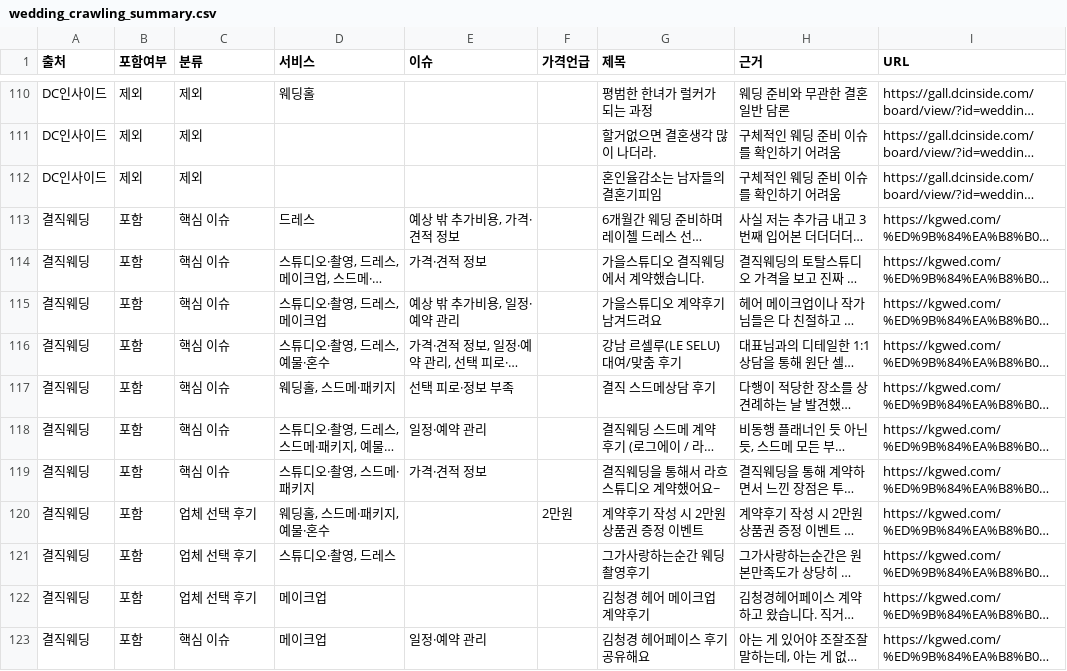
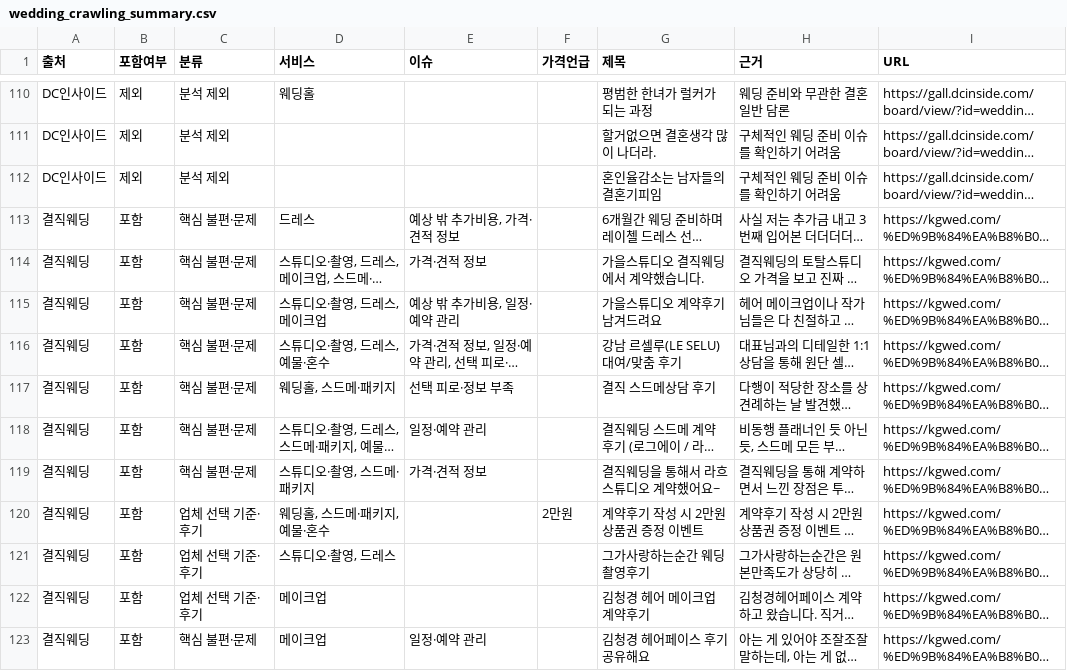
Before and after one commit to suuuujinnnn/wedding, a CSV file: reports/wedding_crawling_summary.csv, drawn as a sheet; only a part is shown, gaps mark what is left out; long unchanged cells end in …; the diff covers the shown part only; the diff names each change by its address in the sheet, - before the commit and + after, or states it on an @@ line.

```diff
--- a/reports/wedding_crawling_summary.csv
+++ b/reports/wedding_crawling_summary.csv
-C110:C112 (분류): 제외
+C110:C112 (분류): 분석 제외
-C113:C119 (분류): 핵심 이슈
+C113:C119 (분류): 핵심 불편·문제
-C120:C122 (분류): 업체 선택 후기
+C120:C122 (분류): 업체 선택 기준·후기
-C123 (분류): 핵심 이슈
+C123 (분류): 핵심 불편·문제
```
Also changed, not shown: 173 edited cells elsewhere in this file, 2 other files.
